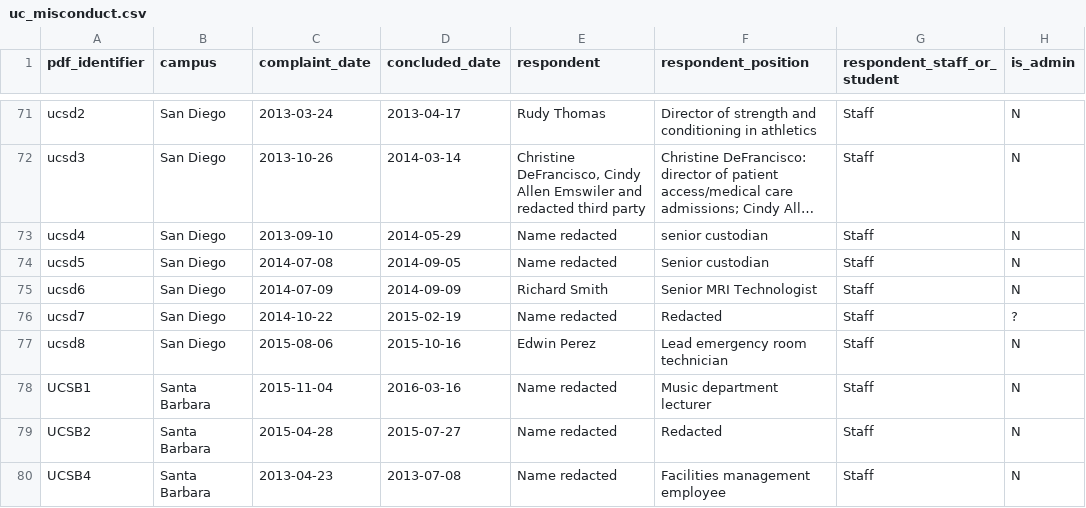
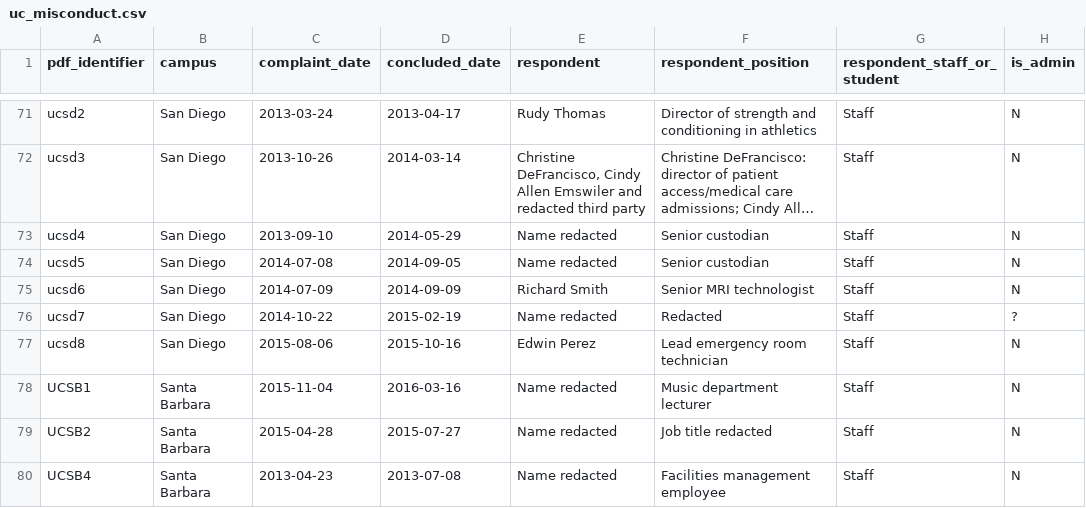
Before and after one commit to dailycal-projects/misconduct, a CSV file: data/uc_misconduct.csv, drawn as a sheet; only a part is shown, gaps mark what is left out; long unchanged cells end in …; the diff covers the shown part only; the diff names each change by its address in the sheet, - before the commit and + after, or states it on an @@ line.

Commit message:
update data

```diff
--- a/data/uc_misconduct.csv
+++ b/data/uc_misconduct.csv
-F73 (respondent_position): senior custodian
+F73 (respondent_position): Senior custodian
-F75 (respondent_position): Senior MRI Technologist
+F75 (respondent_position): Senior MRI technologist
-F79 (respondent_position): Redacted
+F79 (respondent_position): Job title redacted
```
Also changed, not shown: 63 edited cells elsewhere in this file, 1 other file.
